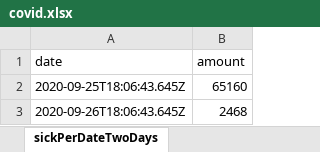
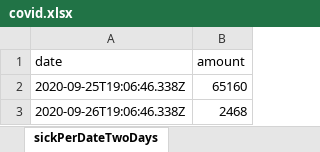
Before and after one commit to erasta/CovidDataIsrael, an Excel workbook: out/covid.xlsx, sheet sickPerDateTwoDays, drawn as a sheet; values as stored, in another font and other column widths than the file's, no borders; the diff names each change by its address in the sheet, - before the commit and + after, or states it on an @@ line.

```diff
--- a/out/covid.xlsx (sheet sickPerDateTwoDays)
+++ b/out/covid.xlsx (sheet sickPerDateTwoDays)
-A2 (date): 2020-09-25T18:06:43.645Z
+A2 (date): 2020-09-25T19:06:46.338Z
-A3 (date): 2020-09-26T18:06:43.645Z
+A3 (date): 2020-09-26T19:06:46.338Z
```
Also changed, not shown: sheet deadDelta_computed, 3 other files.
